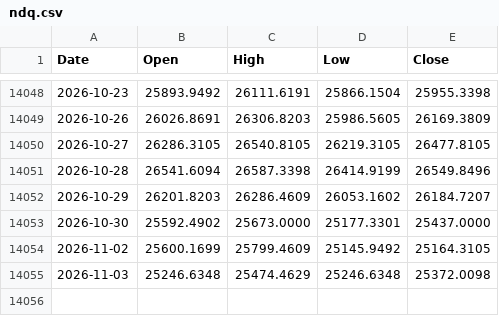
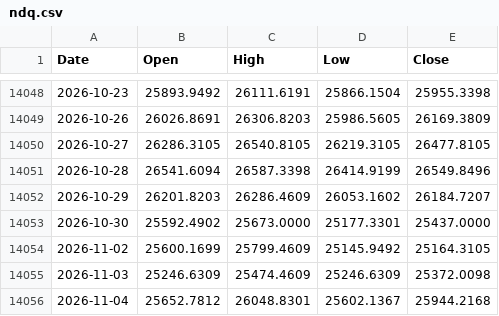
Before and after one commit to muneon0726-create/automation-market, a CSV file: data/ndq.csv, drawn as a sheet; only a part is shown, gaps mark what is left out.

```diff
--- a/data/ndq.csv
+++ b/data/ndq.csv
@@ -14054,2 +14054,3 @@ Date,Open,High,Low,Close
 2026-11-02,25600.1699,25799.4609,25145.9492,25164.3105
-2026-11-03,25246.6348,25474.4629,25246.6348,25372.0098
+2026-11-03,25246.6309,25474.4609,25246.6309,25372.0098
+2026-11-04,25652.7812,26048.8301,25602.1367,25944.2168
```
Also changed, not shown: data/nkx.csv, data/soxx.csv, 3 other files.
